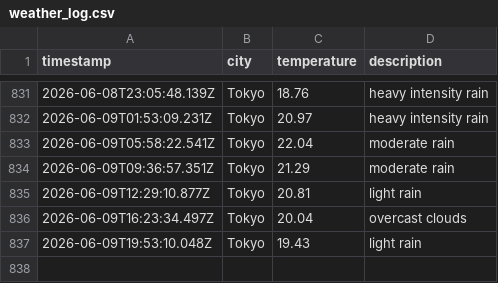
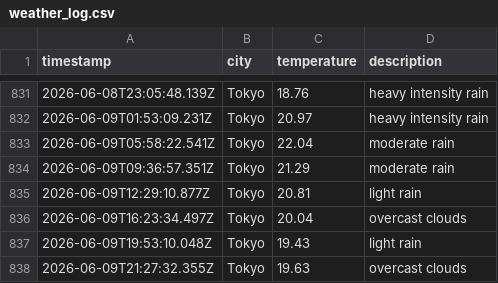
Before and after one commit to UlyssesTyson/Weather-App, a CSV file: data/weather_log.csv, drawn as a sheet; only a part is shown, gaps mark what is left out.

```diff
--- a/data/weather_log.csv
+++ b/data/weather_log.csv
@@ -837 +837,2 @@ timestamp,city,temperature,description
 2026-06-09T19:53:10.048Z,Tokyo,19.43,light rain
+2026-06-09T21:27:32.355Z,Tokyo,19.63,overcast clouds
```
Also changed, not shown: 1 other file.
